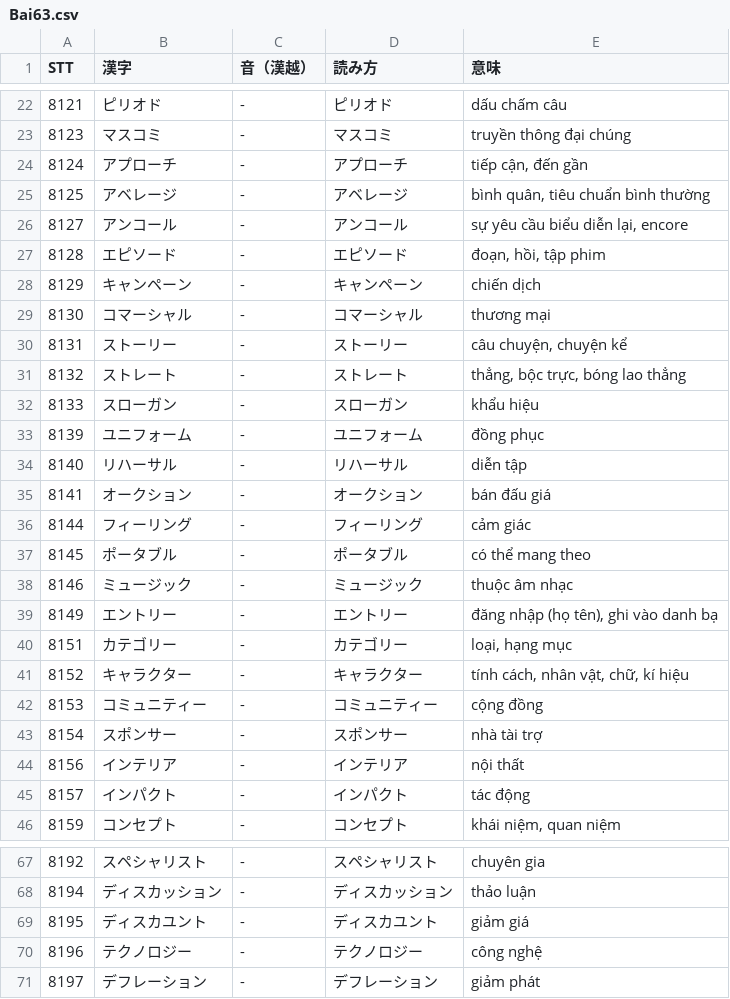
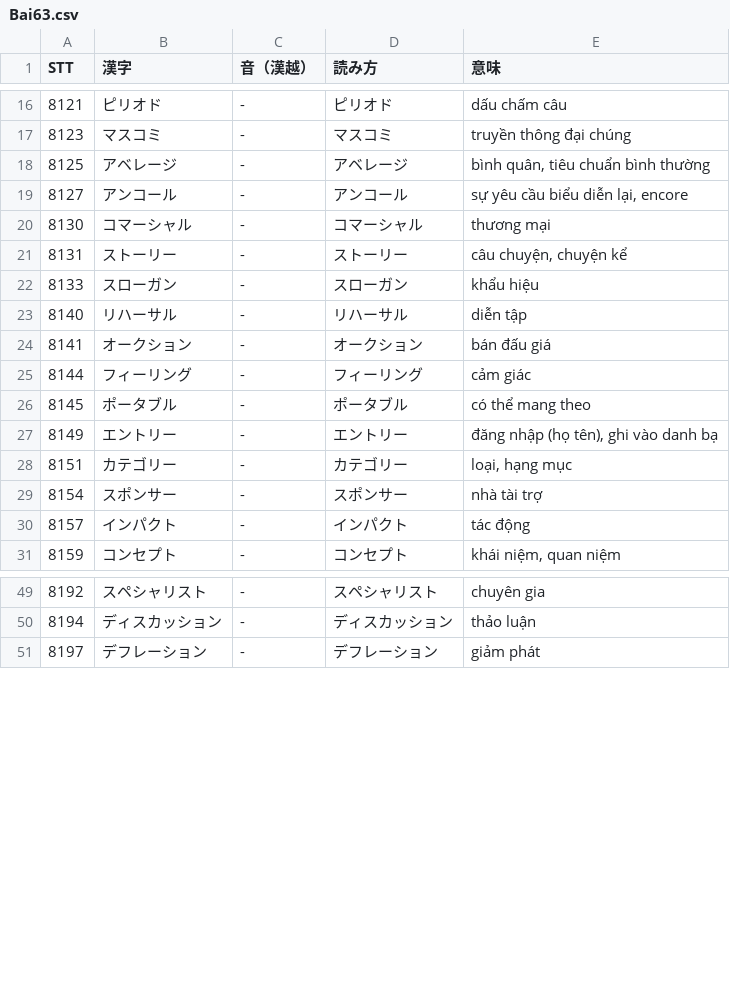
Before and after one commit to huyen2207/n1-vocab-quiz, a CSV file: data/Bai63.csv, drawn as a sheet; only a part is shown, gaps mark what is left out; removed rows and columns are numbered as before the commit, all else as after; the diff covers the shown part only; the diff names each change by its address in the sheet, - before the commit and + after, or states it on an @@ line.

```diff
--- a/data/Bai63.csv
+++ b/data/Bai63.csv
-row 24: 8124 | アプローチ | - | アプローチ | tiếp cận, đến gần
-row 27: 8128 | エピソード | - | エピソード | đoạn, hồi, tập phim
-row 28: 8129 | キャンペーン | - | キャンペーン | chiến dịch
-row 31: 8132 | ストレート | - | ストレート | thẳng, bộc trực, bóng lao thẳng
-row 33: 8139 | ユニフォーム | - | ユニフォーム | đồng phục
-row 38: 8146 | ミュージック | - | ミュージック | thuộc âm nhạc
-row 41: 8152 | キャラクター | - | キャラクター | tính cách, nhân vật, chữ, kí hiệu
-row 42: 8153 | コミュニティー | - | コミュニティー | cộng đồng
-row 44: 8156 | インテリア | - | インテリア | nội thất
-row 69: 8195 | ディスカユント | - | ディスカユント | giảm giá
-row 70: 8196 | テクノロジー | - | テクノロジー | công nghệ
```
Also changed, not shown: 2 added rows and 13 removed rows elsewhere in this file, data/Bai57.csv, data/Bai61.csv, 8 other files.
